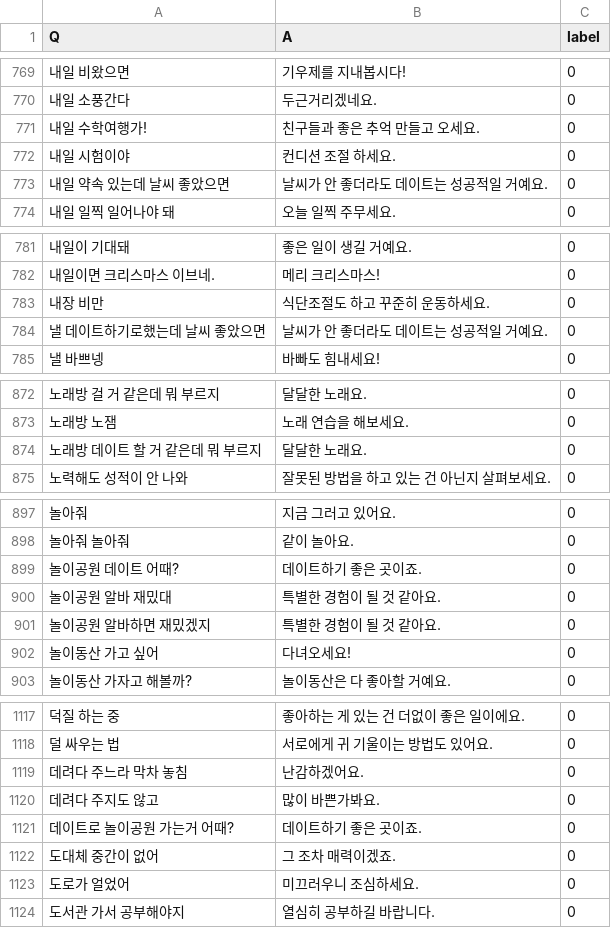
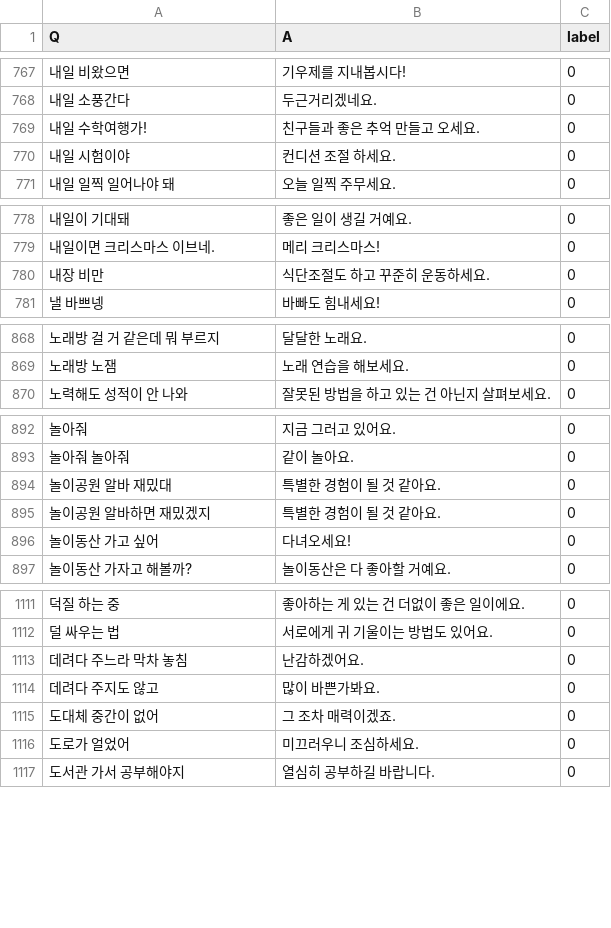
Before and after one commit to GIMSEUNGYEON/chat_bot_data, a CSV file: ChatbotData.csv, drawn as a sheet; only a part is shown, gaps mark what is left out; the diff covers the shown part only; the diff names each change by its address in the sheet, - before the commit and + after, or states it on an @@ line.

```diff
--- a/ChatbotData.csv
+++ b/ChatbotData.csv
-row 773: 내일 약속 있는데 날씨 좋았으면 | 날씨가 안 좋더라도 데이트는 성공적일 거예요. | 0
-row 784: 낼 데이트하기로했는데 날씨 좋았으면 | 날씨가 안 좋더라도 데이트는 성공적일 거예요. | 0
-row 874: 노래방 데이트 할 거 같은데 뭐 부르지 | 달달한 노래요. | 0
-row 899: 놀이공원 데이트 어때? | 데이트하기 좋은 곳이죠. | 0
-row 1121: 데이트로 놀이공원 가는거 어때? | 데이트하기 좋은 곳이죠. | 0
```
Also changed, not shown: 36 removed rows elsewhere in this file.
